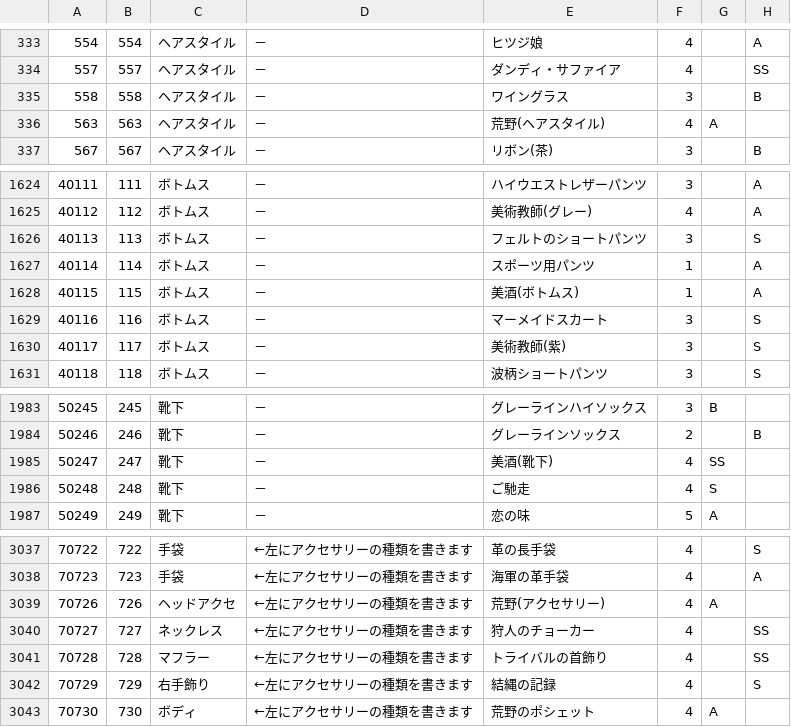
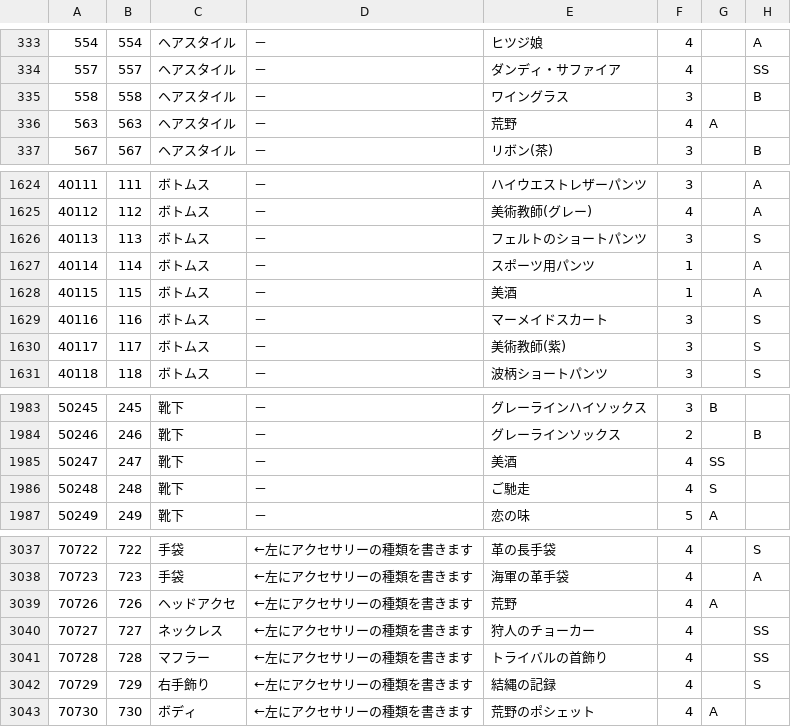
Before and after one commit to koala31/MiracleNikkiJp_items, a CSV file: MiracleNikkiJp_items.csv, drawn as a sheet; only a part is shown, gaps mark what is left out; the diff names each change by its address in the sheet, - before the commit and + after, or states it on an @@ line.

Commit message:
同名のアイテム名を整理

```diff
--- a/MiracleNikkiJp_items.csv
+++ b/MiracleNikkiJp_items.csv
-E336: 荒野(ヘアスタイル)
+E336: 荒野
-E1628: 美酒(ボトムス)
+E1628: 美酒
-E1985: 美酒(靴下)
+E1985: 美酒
-E3039: 荒野(アクセサリー)
+E3039: 荒野
```
